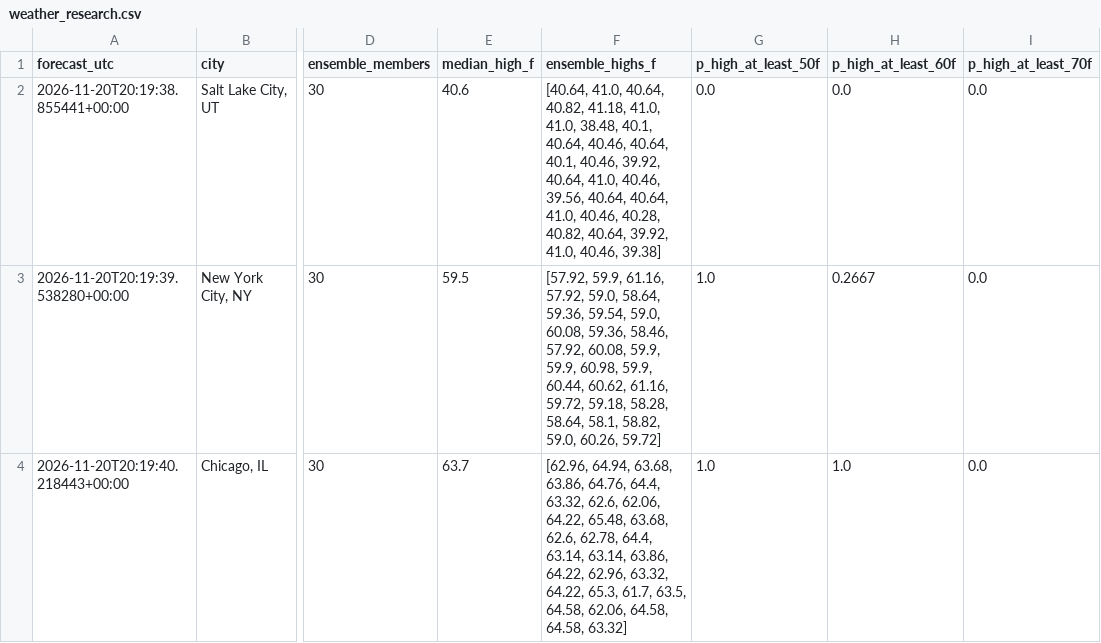
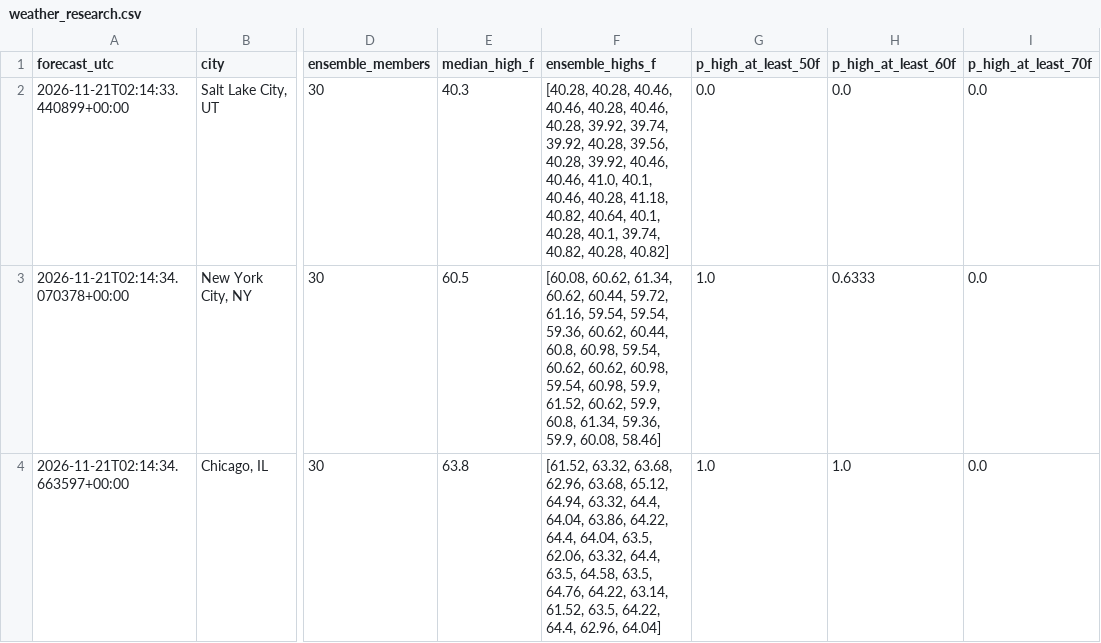
Before and after one commit to hpsyntheticoilsusa-gif/kalshi-ai-paper-trader, a CSV file: data/weather_research.csv, drawn as a sheet; only a part is shown, gaps mark what is left out; the diff names each change by its address in the sheet, - before the commit and + after, or states it on an @@ line.

```diff
--- a/data/weather_research.csv
+++ b/data/weather_research.csv
-A2 (forecast_utc): 2026-11-20T20:19:38.855441+00:00
+A2 (forecast_utc): 2026-11-21T02:14:33.440899+00:00
-E2 (median_high_f): 40.6
+E2 (median_high_f): 40.3
-F2 (ensemble_highs_f): [40.64, 41.0, 40.64, 40.82, 41.18, 41.0, 41.0, 38.48, 40.1, 40.64, 40.46, 40.64, 40.1, 40.46, 39.92, 40.64, 41.0, 40.46, 39.56, 40.64, 40.64, 41.0, 40.46, 40.28, 40.82, 40.64, 39.92, 41.0, 40.46, 39.38]
+F2 (ensemble_highs_f): [40.28, 40.28, 40.46, 40.46, 40.28, 40.46, 40.28, 39.92, 39.74, 39.92, 40.28, 39.56, 40.28, 39.92, 40.46, 40.46, 41.0, 40.1, 40.46, 40.28, 41.18, 40.82, 40.64, 40.1, 40.28, 40.1, 39.74, 40.82, 40.28, 40.82]
-A3 (forecast_utc): 2026-11-20T20:19:39.538280+00:00
+A3 (forecast_utc): 2026-11-21T02:14:34.070378+00:00
-E3 (median_high_f): 59.5
+E3 (median_high_f): 60.5
-F3 (ensemble_highs_f): [57.92, 59.9, 61.16, 57.92, 59.0, 58.64, 59.36, 59.54, 59.0, 60.08, 59.36, 58.46, 57.92, 60.08, 59.9, 59.9, 60.98, 59.9, 60.44, 60.62, 61.16, 59.72, 59.18, 58.28, 58.64, 58.1, 58.82, 59.0, 60.26, 59.72]
+F3 (ensemble_highs_f): [60.08, 60.62, 61.34, 60.62, 60.44, 59.72, 61.16, 59.54, 59.54, 59.36, 60.62, 60.44, 60.8, 60.98, 59.54, 60.62, 60.62, 60.98, 59.54, 60.98, 59.9, 61.52, 60.62, 59.9, 60.8, 61.34, 59.36, 59.9, 60.08, 58.46]
-H3 (p_high_at_least_60f): 0.2667
+H3 (p_high_at_least_60f): 0.6333
-A4 (forecast_utc): 2026-11-20T20:19:40.218443+00:00
+A4 (forecast_utc): 2026-11-21T02:14:34.663597+00:00
-E4 (median_high_f): 63.7
+E4 (median_high_f): 63.8
-F4 (ensemble_highs_f): [62.96, 64.94, 63.68, 63.86, 64.76, 64.4, 63.32, 62.6, 62.06, 64.22, 65.48, 63.68, 62.6, 62.78, 64.4, 63.14, 63.14, 63.86, 64.22, 62.96, 63.32, 64.22, 65.3, 61.7, 63.5, 64.58, 62.06, 64.58, 64.58, 63.32]
+F4 (ensemble_highs_f): [61.52, 63.32, 63.68, 62.96, 63.68, 65.12, 64.94, 63.32, 64.4, 64.04, 63.86, 64.22, 64.4, 64.04, 63.5, 62.06, 63.32, 64.4, 63.5, 64.58, 63.5, 64.76, 64.22, 63.14, 61.52, 63.5, 64.22, 64.4, 62.96, 64.04]
```
Also changed, not shown: data/weather_candidates.csv, data/weather_outcomes.csv, 18 other files.
